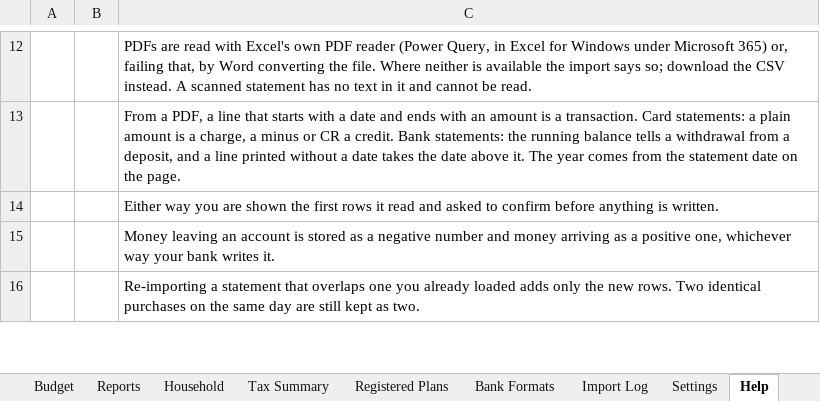
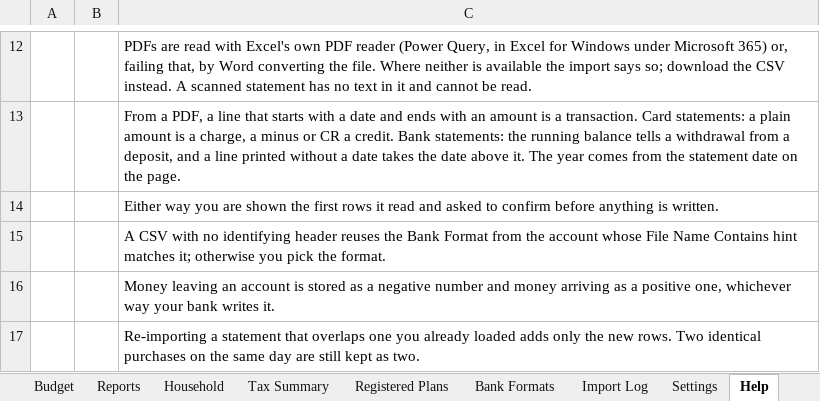
Before and after one commit to MNabikhel/Personal-Finance-Tracker-for-Canadians, an Excel workbook: dist/Canadian-Finance-Tracker.xlsm, sheet Help, drawn as a sheet; only a part is shown, gaps mark what is left out; values as stored, in another font and other column widths than the file's, no borders; the diff names each change by its address in the sheet, - before the commit and + after, or states it on an @@ line.

```diff
--- a/dist/Canadian-Finance-Tracker.xlsm (sheet Help)
+++ b/dist/Canadian-Finance-Tracker.xlsm (sheet Help)
+row 15:  |  | A CSV with no identifying header reuses the Bank Format from the account whose File Name Contains hint matches it; otherwise you pick the format.
```
Also changed, not shown: 10 other files.
